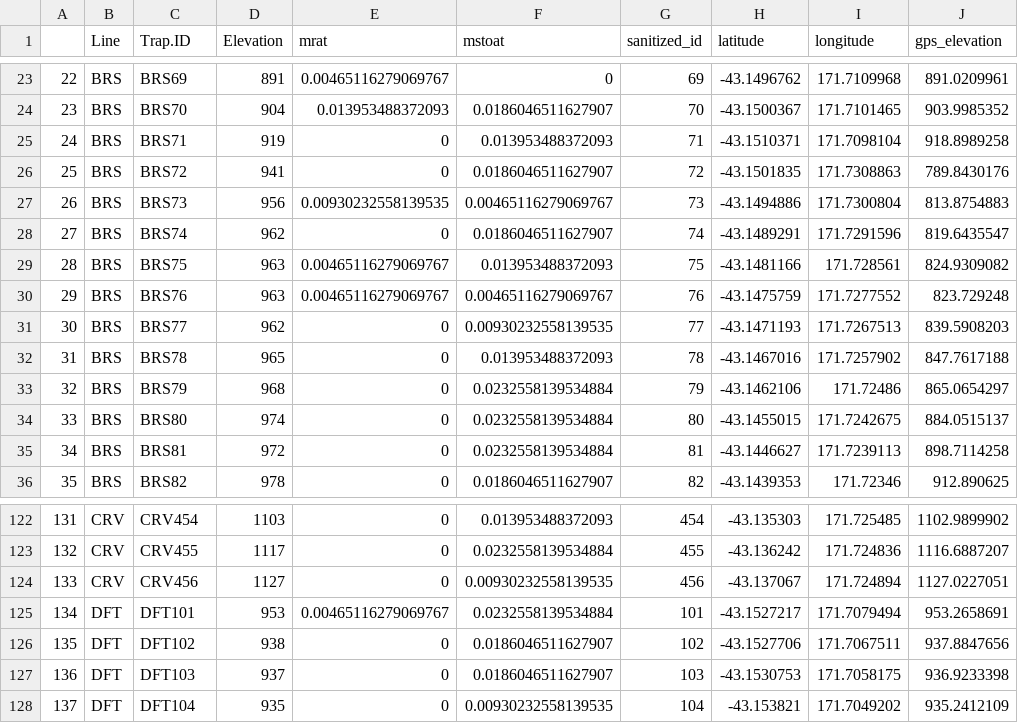
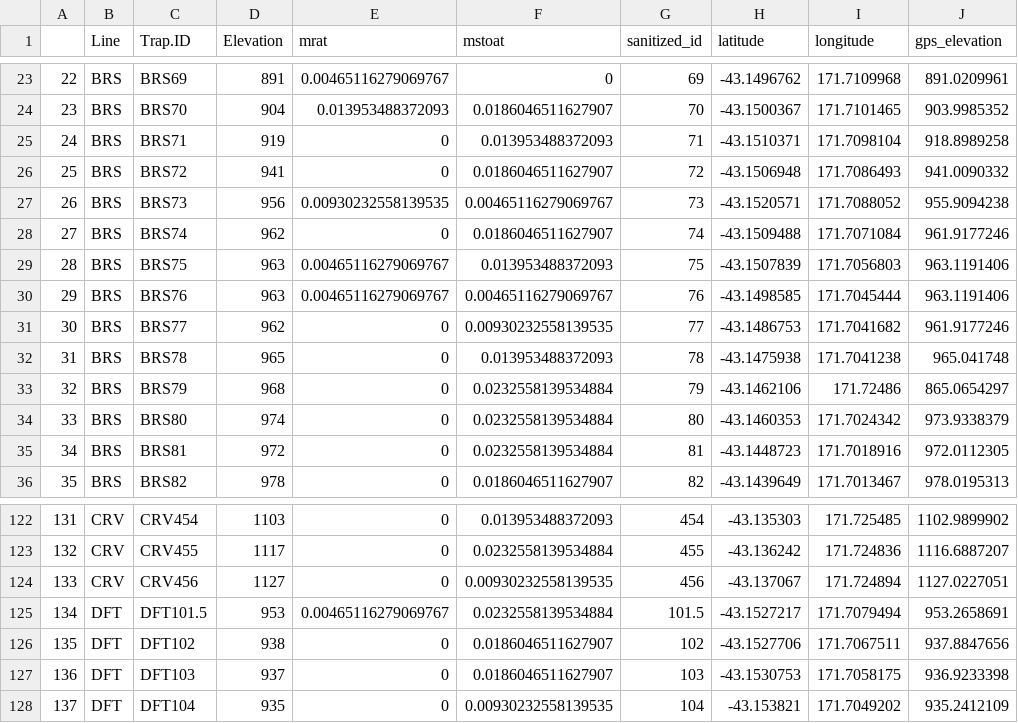
Before and after one commit to fallaciousreasoning/trap-data, a CSV file: data/ratraps_position.csv, drawn as a sheet; only a part is shown, gaps mark what is left out; the diff covers the shown part only.

Commit message:
betterer data

```diff
--- a/data/ratraps_position.csv
+++ b/data/ratraps_position.csv
@@ -25,12 +25,12 @@
 24,BRS,BRS71,919,0,0.013953488372093,71,-43.1510371,171.7098104,918.8989258
-25,BRS,BRS72,941,0,0.0186046511627907,72,-43.1501835,171.7308863,789.8430176
-26,BRS,BRS73,956,0.00930232558139535,0.00465116279069767,73,-43.1494886,171.7300804,813.8754883
-27,BRS,BRS74,962,0,0.0186046511627907,74,-43.1489291,171.7291596,819.6435547
-28,BRS,BRS75,963,0.00465116279069767,0.013953488372093,75,-43.1481166,171.728561,824.9309082
-29,BRS,BRS76,963,0.00465116279069767,0.00465116279069767,76,-43.1475759,171.7277552,823.729248
-30,BRS,BRS77,962,0,0.00930232558139535,77,-43.1471193,171.7267513,839.5908203
-31,BRS,BRS78,965,0,0.013953488372093,78,-43.1467016,171.7257902,847.7617188
+25,BRS,BRS72,941,0,0.0186046511627907,72,-43.1506948,171.7086493,941.0090332
+26,BRS,BRS73,956,0.00930232558139535,0.00465116279069767,73,-43.1520571,171.7088052,955.9094238
+27,BRS,BRS74,962,0,0.0186046511627907,74,-43.1509488,171.7071084,961.9177246
+28,BRS,BRS75,963,0.00465116279069767,0.013953488372093,75,-43.1507839,171.7056803,963.1191406
+29,BRS,BRS76,963,0.00465116279069767,0.00465116279069767,76,-43.1498585,171.7045444,963.1191406
+30,BRS,BRS77,962,0,0.00930232558139535,77,-43.1486753,171.7041682,961.9177246
+31,BRS,BRS78,965,0,0.013953488372093,78,-43.1475938,171.7041238,965.041748
 32,BRS,BRS79,968,0,0.0232558139534884,79,-43.1462106,171.72486,865.0654297
-33,BRS,BRS80,974,0,0.0232558139534884,80,-43.1455015,171.7242675,884.0515137
-34,BRS,BRS81,972,0,0.0232558139534884,81,-43.1446627,171.7239113,898.7114258
-35,BRS,BRS82,978,0,0.0186046511627907,82,-43.1439353,171.72346,912.890625
+33,BRS,BRS80,974,0,0.0232558139534884,80,-43.1460353,171.7024342,973.9338379
+34,BRS,BRS81,972,0,0.0232558139534884,81,-43.1448723,171.7018916,972.0112305
+35,BRS,BRS82,978,0,0.0186046511627907,82,-43.1439649,171.7013467,978.0195313
@@ -124,3 +124,3 @@
 133,CRV,CRV456,1127,0,0.00930232558139535,456,-43.137067,171.724894,1127.0227051
-134,DFT,DFT101,953,0.00465116279069767,0.0232558139534884,101,-43.1527217,171.7079494,953.2658691
+134,DFT,DFT101.5,953,0.00465116279069767,0.0232558139534884,101.5,-43.1527217,171.7079494,953.2658691
 135,DFT,DFT102,938,0,0.0186046511627907,102,-43.1527706,171.7067511,937.8847656
```
Also changed, not shown: 54 edited cells elsewhere in this file, data/rattraps.csv, 2 other files.
